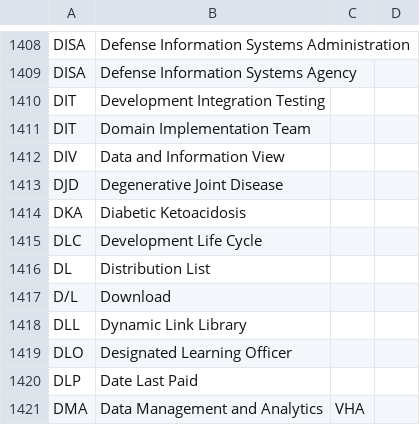
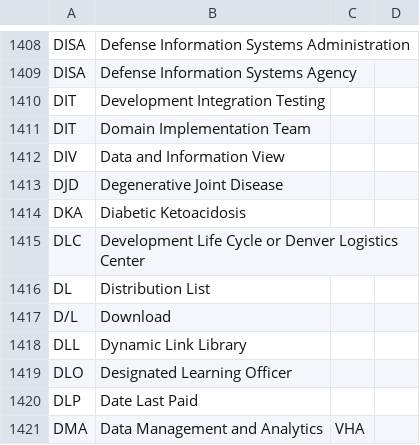
Before and after one commit to department-of-veterans-affairs/acronyms, a CSV file: acronyms.csv, drawn as a sheet; only a part is shown, gaps mark what is left out.

Commit message:
Update acronyms.csv

```diff
--- a/acronyms.csv
+++ b/acronyms.csv
@@ -1414,3 +1414,3 @@ DJD,Degenerative Joint Disease,,
 DKA,Diabetic Ketoacidosis,,
-DLC,Development Life Cycle,,
+DLC,Development Life Cycle or Denver Logistics Center,,
 DL,Distribution List,,
```
